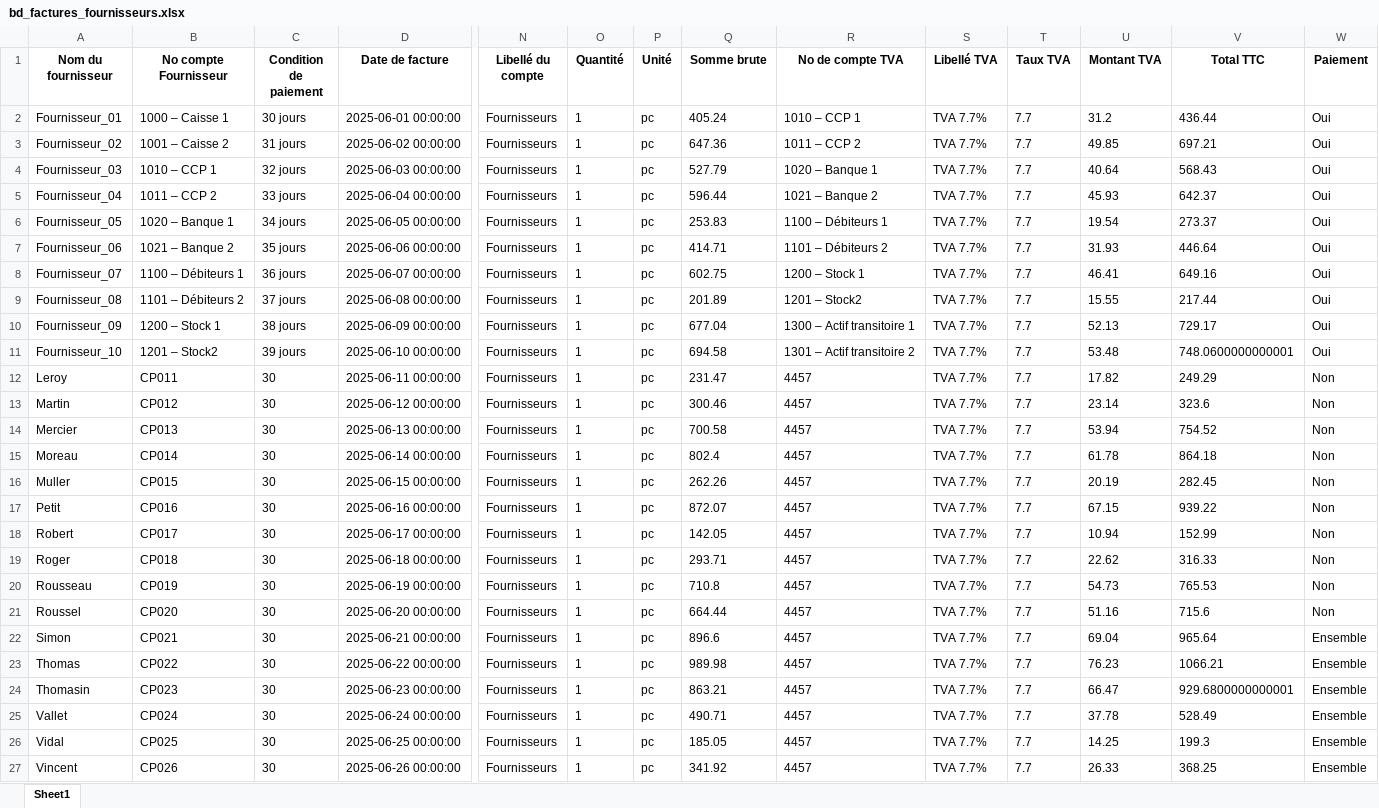
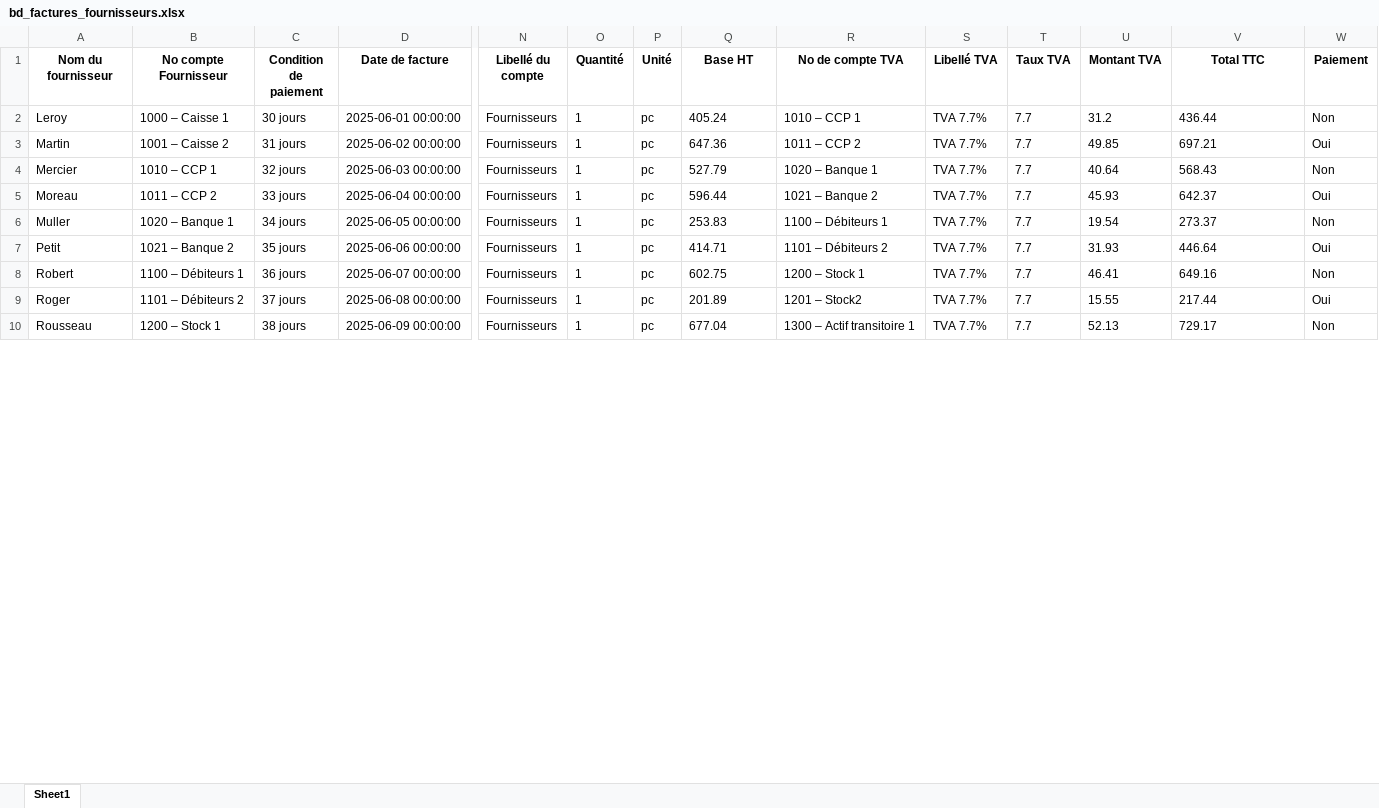
Before and after one commit to toto19771971/compta_2025, an Excel workbook: bd_factures_fournisseurs.xlsx, sheet Sheet1, drawn as a sheet; only a part is shown, gaps mark what is left out; values as stored, in another font and other column widths than the file's, no borders; removed rows and columns are numbered as before the commit, all else as after; rows hold the shown columns only; the diff covers the shown part only; the diff names each change by its address in the sheet, - before the commit and + after, or states it on an @@ line.

```diff
--- a/bd_factures_fournisseurs.xlsx (sheet Sheet1)
+++ b/bd_factures_fournisseurs.xlsx (sheet Sheet1)
-Q1: Somme brute
+Q1: Base HT
-A2 (Nom du fournisseur): Fournisseur_01
+A2 (Nom du fournisseur): Leroy
-W2 (Paiement): Oui
+W2 (Paiement): Non
-A3 (Nom du fournisseur): Fournisseur_02
+A3 (Nom du fournisseur): Martin
-A4 (Nom du fournisseur): Fournisseur_03
+A4 (Nom du fournisseur): Mercier
-W4 (Paiement): Oui
+W4 (Paiement): Non
-A5 (Nom du fournisseur): Fournisseur_04
+A5 (Nom du fournisseur): Moreau
-A6 (Nom du fournisseur): Fournisseur_05
+A6 (Nom du fournisseur): Muller
-W6 (Paiement): Oui
+W6 (Paiement): Non
-A7 (Nom du fournisseur): Fournisseur_06
+A7 (Nom du fournisseur): Petit
-A8 (Nom du fournisseur): Fournisseur_07
+A8 (Nom du fournisseur): Robert
-W8 (Paiement): Oui
+W8 (Paiement): Non
-A9 (Nom du fournisseur): Fournisseur_08
+A9 (Nom du fournisseur): Roger
-A10 (Nom du fournisseur): Fournisseur_09
+A10 (Nom du fournisseur): Rousseau
-W10 (Paiement): Oui
+W10 (Paiement): Non
-row 11: Fournisseur_10 | 1201 – Stock2 | 39 jours | 2025-06-10 00:00:00 | Fournisseurs | 1 | pc | 694.58 | 1301 – Actif transitoire 2 | TVA 7.7% | 7.7 | 53.48 | 748.0600000000001 | Oui
-row 12: Leroy | CP011 | 30 | 2025-06-11 00:00:00 | Fournisseurs | 1 | pc | 231.47 | 4457 | TVA 7.7% | 7.7 | 17.82 | 249.29 | Non
-row 13: Martin | CP012 | 30 | 2025-06-12 00:00:00 | Fournisseurs | 1 | pc | 300.46 | 4457 | TVA 7.7% | 7.7 | 23.14 | 323.6 | Non
-row 14: Mercier | CP013 | 30 | 2025-06-13 00:00:00 | Fournisseurs | 1 | pc | 700.58 | 4457 | TVA 7.7% | 7.7 | 53.94 | 754.52 | Non
-row 15: Moreau | CP014 | 30 | 2025-06-14 00:00:00 | Fournisseurs | 1 | pc | 802.4 | 4457 | TVA 7.7% | 7.7 | 61.78 | 864.18 | Non
-row 16: Muller | CP015 | 30 | 2025-06-15 00:00:00 | Fournisseurs | 1 | pc | 262.26 | 4457 | TVA 7.7% | 7.7 | 20.19 | 282.45 | Non
-row 17: Petit | CP016 | 30 | 2025-06-16 00:00:00 | Fournisseurs | 1 | pc | 872.07 | 4457 | TVA 7.7% | 7.7 | 67.15 | 939.22 | Non
-row 18: Robert | CP017 | 30 | 2025-06-17 00:00:00 | Fournisseurs | 1 | pc | 142.05 | 4457 | TVA 7.7% | 7.7 | 10.94 | 152.99 | Non
-row 19: Roger | CP018 | 30 | 2025-06-18 00:00:00 | Fournisseurs | 1 | pc | 293.71 | 4457 | TVA 7.7% | 7.7 | 22.62 | 316.33 | Non
-row 20: Rousseau | CP019 | 30 | 2025-06-19 00:00:00 | Fournisseurs | 1 | pc | 710.8 | 4457 | TVA 7.7% | 7.7 | 54.73 | 765.53 | Non
-row 21: Roussel | CP020 | 30 | 2025-06-20 00:00:00 | Fournisseurs | 1 | pc | 664.44 | 4457 | TVA 7.7% | 7.7 | 51.16 | 715.6 | Non
-row 22: Simon | CP021 | 30 | 2025-06-21 00:00:00 | Fournisseurs | 1 | pc | 896.6 | 4457 | TVA 7.7% | 7.7 | 69.04 | 965.64 | Ensemble
-row 23: Thomas | CP022 | 30 | 2025-06-22 00:00:00 | Fournisseurs | 1 | pc | 989.98 | 4457 | TVA 7.7% | 7.7 | 76.23 | 1066.21 | Ensemble
-row 24: Thomasin | CP023 | 30 | 2025-06-23 00:00:00 | Fournisseurs | 1 | pc | 863.21 | 4457 | TVA 7.7% | 7.7 | 66.47 | 929.6800000000001 | Ensemble
-row 25: Vallet | CP024 | 30 | 2025-06-24 00:00:00 | Fournisseurs | 1 | pc | 490.71 | 4457 | TVA 7.7% | 7.7 | 37.78 | 528.49 | Ensemble
-row 26: Vidal | CP025 | 30 | 2025-06-25 00:00:00 | Fournisseurs | 1 | pc | 185.05 | 4457 | TVA 7.7% | 7.7 | 14.25 | 199.3 | Ensemble
-row 27: Vincent | CP026 | 30 | 2025-06-26 00:00:00 | Fournisseurs | 1 | pc | 341.92 | 4457 | TVA 7.7% | 7.7 | 26.33 | 368.25 | Ensemble
```
Also changed, not shown: 8 added rows and 53 removed rows elsewhere in this sheet, bd_fournisseurs.xlsx, 8 other files.
